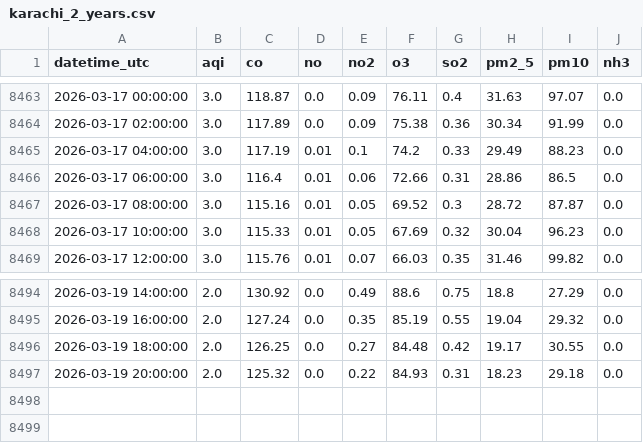
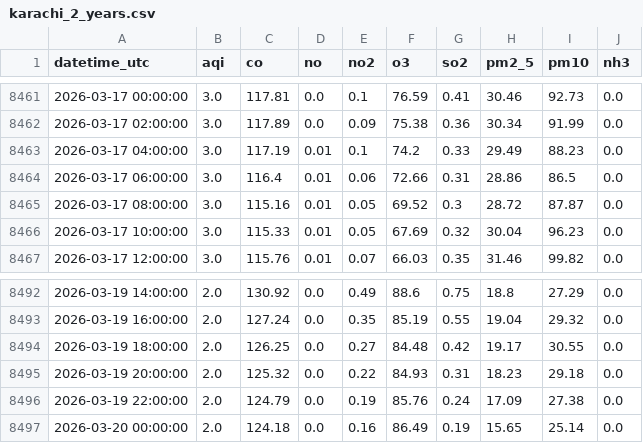
Before and after one commit to mehveenfasih3/10_pearls_internship, a CSV file: data/karachi_2_years.csv, drawn as a sheet; only a part is shown, gaps mark what is left out; the diff covers the shown part only.

```diff
--- a/data/karachi_2_years.csv
+++ b/data/karachi_2_years.csv
@@ -8463,2 +8461,2 @@ datetime_utc,aqi,co,no,no2,o3,so2,pm2_5,pm10,nh3
-2026-03-17 00:00:00,3.0,118.87,0.0,0.09,76.11,0.4,31.63,97.07,0.0
+2026-03-17 00:00:00,3.0,117.81,0.0,0.1,76.59,0.41,30.46,92.73,0.0
 2026-03-17 02:00:00,3.0,117.89,0.0,0.09,75.38,0.36,30.34,91.99,0.0
@@ -8497 +8495,3 @@ datetime_utc,aqi,co,no,no2,o3,so2,pm2_5,pm10,nh3
 2026-03-19 20:00:00,2.0,125.32,0.0,0.22,84.93,0.31,18.23,29.18,0.0
+2026-03-19 22:00:00,2.0,124.79,0.0,0.19,85.76,0.24,17.09,27.38,0.0
+2026-03-20 00:00:00,2.0,124.18,0.0,0.16,86.49,0.19,15.65,25.14,0.0
```
Also changed, not shown: 2 removed rows and 62 edited cells elsewhere in this file.
